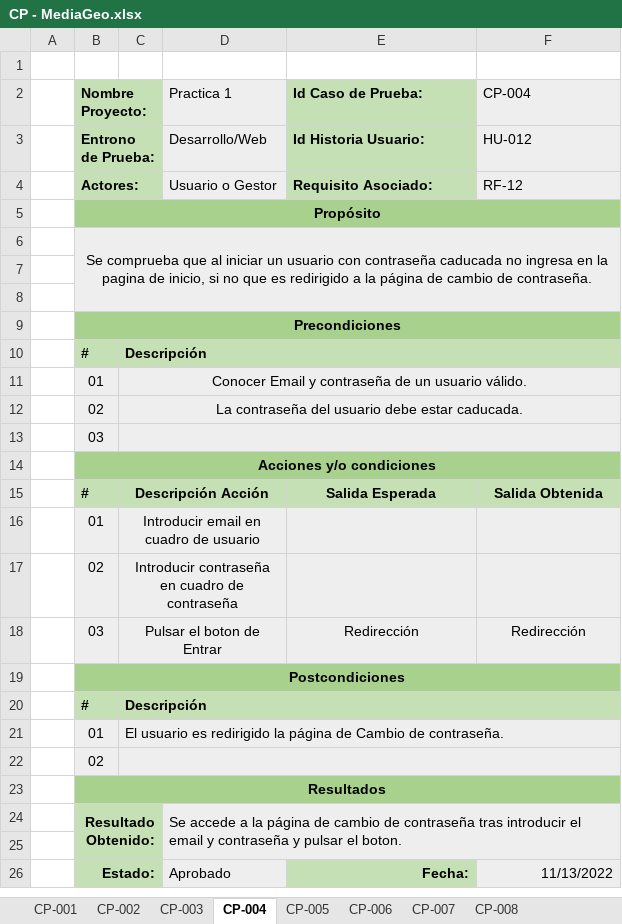
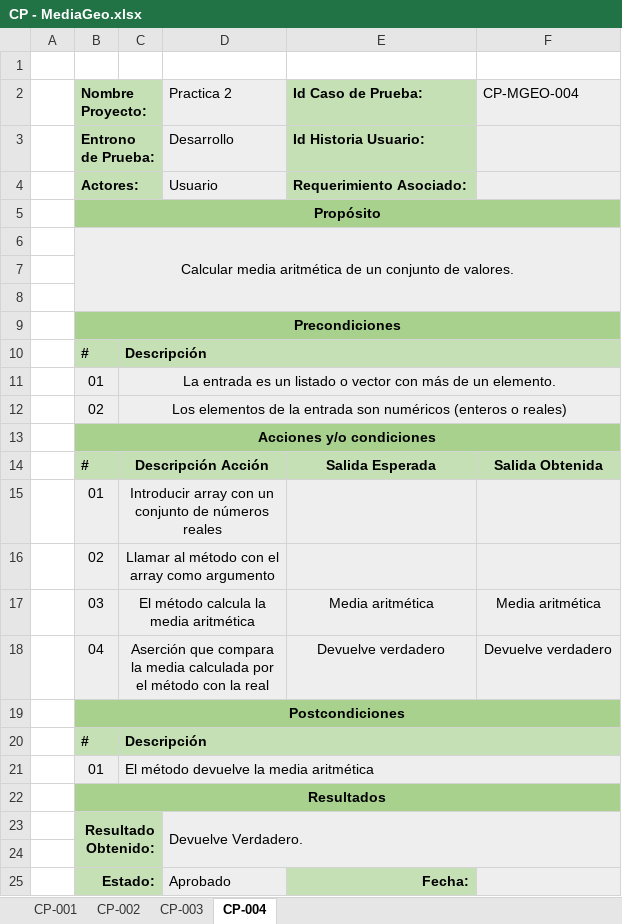
Before and after one commit to Adripy/TDD-ACB-JGA, an Excel workbook: docs/CasosPrueba - Estadística/CP - MediaGeo.xlsx, sheet CP-004, drawn as a sheet; values as stored, in another font and other column widths than the file's, no borders; conditional formats not drawn; removed rows and columns are numbered as before the commit, all else as after; the diff names each change by its address in the sheet, - before the commit and + after, or states it on an @@ line.

Commit message:
Update CP - MediaGeo.xlsx
Se actualiza media geométrica (I)

```diff
--- a/docs/CasosPrueba - Estadística/CP - MediaGeo.xlsx (sheet CP-004)
+++ b/docs/CasosPrueba - Estadística/CP - MediaGeo.xlsx (sheet CP-004)
-sheet tab: CP-005
-sheet tab: CP-006
-sheet tab: CP-007
-sheet tab: CP-008
-D2: Practica 1
+D2: Practica 2
-F2: CP-004
+F2: CP-MGEO-004
-D3 (Practica 2): Desarrollo/Web
+D3 (Practica 2): Desarrollo
-F3 (CP-MGEO-004): HU-012
+F3 (CP-MGEO-004): (empty)
-row 4:  | Actores: |  | Usuario o Gestor | Requisito Asociado: | RF-12
+row 4:  | Actores: |  | Usuario | Requerimiento Asociado:
-B6 (Nombre Proyecto:): Se comprueba que al iniciar un usuario con contraseña caducada no ingresa en la pagina de inicio, si no que es redirigido a la página de cambio de contraseña.
+B6 (Nombre Proyecto:): Calcular media aritmética de un conjunto de valores.
-C11: Conocer Email y contraseña de un usuario válido.
+C11: La entrada es un listado o vector con más de un elemento.
-C12: La contraseña del usuario debe estar caducada.
+C12: Los elementos de la entrada son numéricos (enteros o reales)
-row 13:  | 03
-C15: Introducir email en cuadro de usuario
+C15: Introducir array con un conjunto de números reales
-C16: Introducir contraseña en cuadro de contraseña
+C16: Llamar al método con el array como argumento
-row 18:  | 03 | Pulsar el boton de Entrar |  | Redirección | Redirección
+row 17:  | 03 | El método calcula la media aritmética |  | Media aritmética | Media aritmética
+row 18:  | 04 | Aserción que compara la media calculada por el método con la real |  | Devuelve verdadero | Devuelve verdadero
-C21: El usuario es redirigido la página de Cambio de contraseña.
+C21: El método devuelve la media aritmética
-row 22:  | 02
-D23 (Practica 2): Se accede a la página de cambio de contraseña tras introducir el email y contraseña y pulsar el boton.
+D23 (Practica 2): Devuelve Verdadero.
-F25 (CP-MGEO-004): 11/13/2022
+F25 (CP-MGEO-004): (empty)
```
Also changed, not shown: sheet CP-002, sheet CP-003, sheet CP-001.
